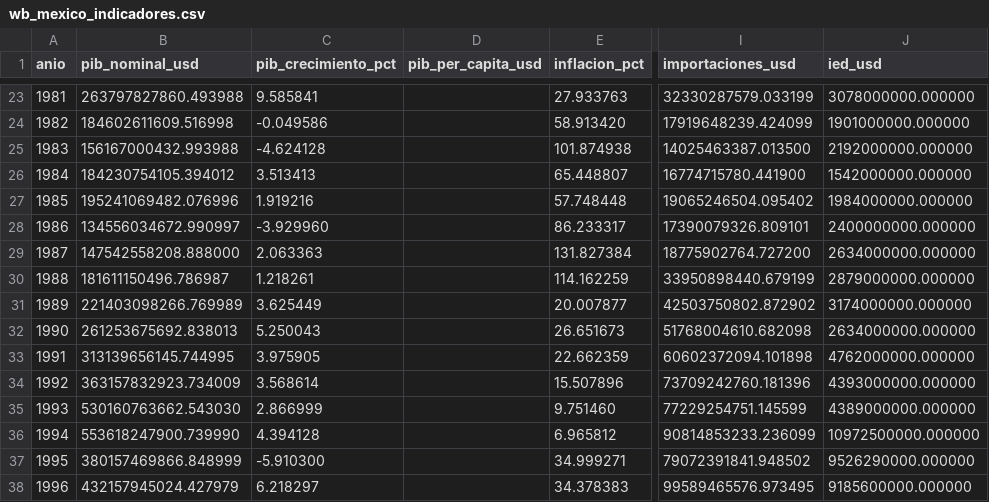
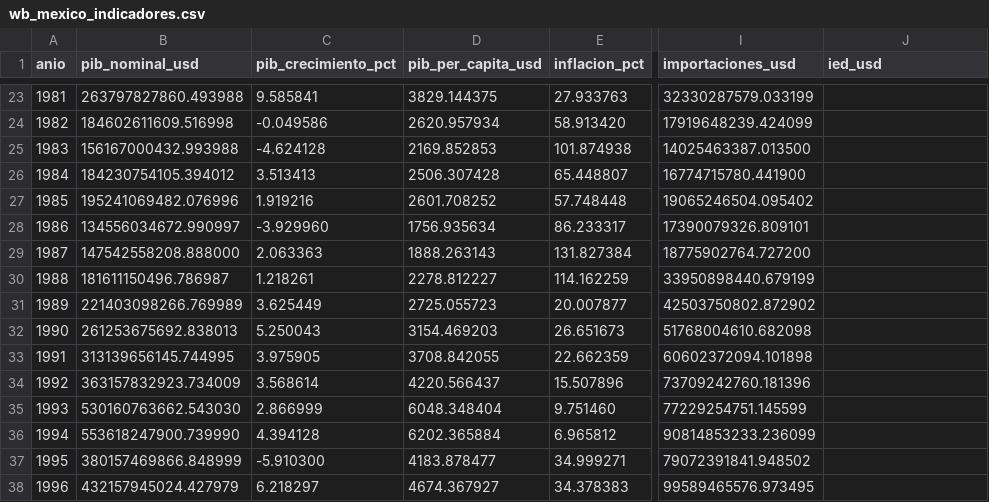
Before and after one commit to israel44moran/observatorio-macro-sql, a CSV file: data/wb_mexico_indicadores.csv, drawn as a sheet; only a part is shown, gaps mark what is left out; the diff covers the shown part only; the diff names each change by its address in the sheet, - before the commit and + after, or states it on an @@ line.

```diff
--- a/data/wb_mexico_indicadores.csv
+++ b/data/wb_mexico_indicadores.csv
-D23 (pib_per_capita_usd): (empty)
+D23 (pib_per_capita_usd): 3829.144375
-J23 (ied_usd): 3078000000.000000
+J23 (ied_usd): (empty)
-D24 (pib_per_capita_usd): (empty)
+D24 (pib_per_capita_usd): 2620.957934
-J24 (ied_usd): 1901000000.000000
+J24 (ied_usd): (empty)
-D25 (pib_per_capita_usd): (empty)
+D25 (pib_per_capita_usd): 2169.852853
-J25 (ied_usd): 2192000000.000000
+J25 (ied_usd): (empty)
-D26 (pib_per_capita_usd): (empty)
+D26 (pib_per_capita_usd): 2506.307428
-J26 (ied_usd): 1542000000.000000
+J26 (ied_usd): (empty)
-D27 (pib_per_capita_usd): (empty)
+D27 (pib_per_capita_usd): 2601.708252
-J27 (ied_usd): 1984000000.000000
+J27 (ied_usd): (empty)
-D28 (pib_per_capita_usd): (empty)
+D28 (pib_per_capita_usd): 1756.935634
-J28 (ied_usd): 2400000000.000000
+J28 (ied_usd): (empty)
-D29 (pib_per_capita_usd): (empty)
+D29 (pib_per_capita_usd): 1888.263143
-J29 (ied_usd): 2634000000.000000
+J29 (ied_usd): (empty)
-D30 (pib_per_capita_usd): (empty)
+D30 (pib_per_capita_usd): 2278.812227
-J30 (ied_usd): 2879000000.000000
+J30 (ied_usd): (empty)
-D31 (pib_per_capita_usd): (empty)
+D31 (pib_per_capita_usd): 2725.055723
-J31 (ied_usd): 3174000000.000000
+J31 (ied_usd): (empty)
-D32 (pib_per_capita_usd): (empty)
+D32 (pib_per_capita_usd): 3154.469203
-J32 (ied_usd): 2634000000.000000
+J32 (ied_usd): (empty)
-D33 (pib_per_capita_usd): (empty)
+D33 (pib_per_capita_usd): 3708.842055
-J33 (ied_usd): 4762000000.000000
+J33 (ied_usd): (empty)
-D34 (pib_per_capita_usd): (empty)
+D34 (pib_per_capita_usd): 4220.566437
-J34 (ied_usd): 4393000000.000000
+J34 (ied_usd): (empty)
-D35 (pib_per_capita_usd): (empty)
+D35 (pib_per_capita_usd): 6048.348404
-J35 (ied_usd): 4389000000.000000
+J35 (ied_usd): (empty)
-D36 (pib_per_capita_usd): (empty)
+D36 (pib_per_capita_usd): 6202.365884
-J36 (ied_usd): 10972500000.000000
+J36 (ied_usd): (empty)
-D37 (pib_per_capita_usd): (empty)
+D37 (pib_per_capita_usd): 4183.878477
-J37 (ied_usd): 9526290000.000000
+J37 (ied_usd): (empty)
-D38 (pib_per_capita_usd): (empty)
+D38 (pib_per_capita_usd): 4674.367927
-J38 (ied_usd): 9185600000.000000
+J38 (ied_usd): (empty)
```
Also changed, not shown: 88 edited cells elsewhere in this file, 5 other files.
